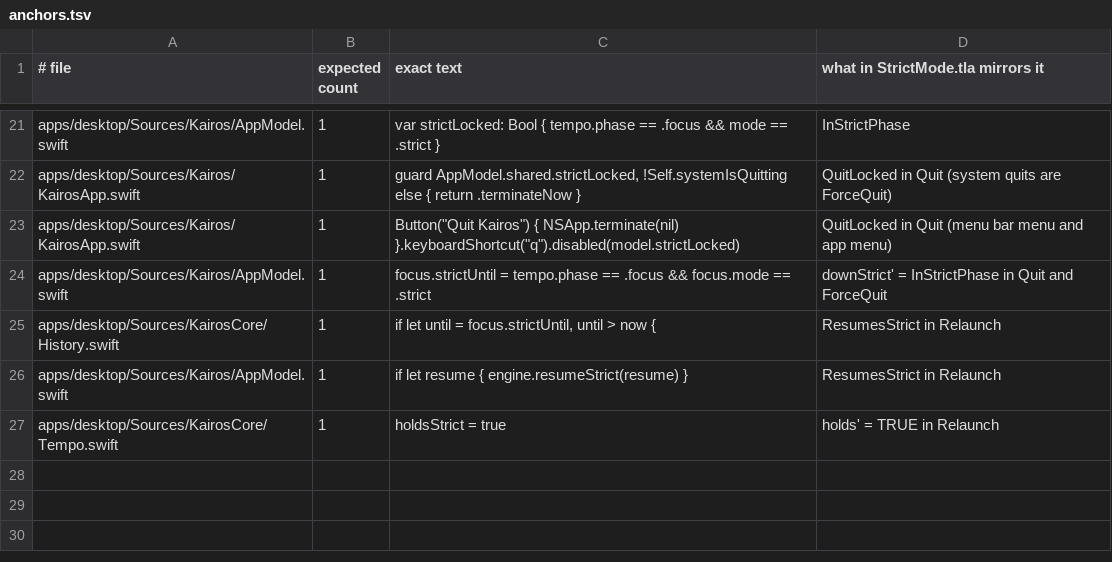
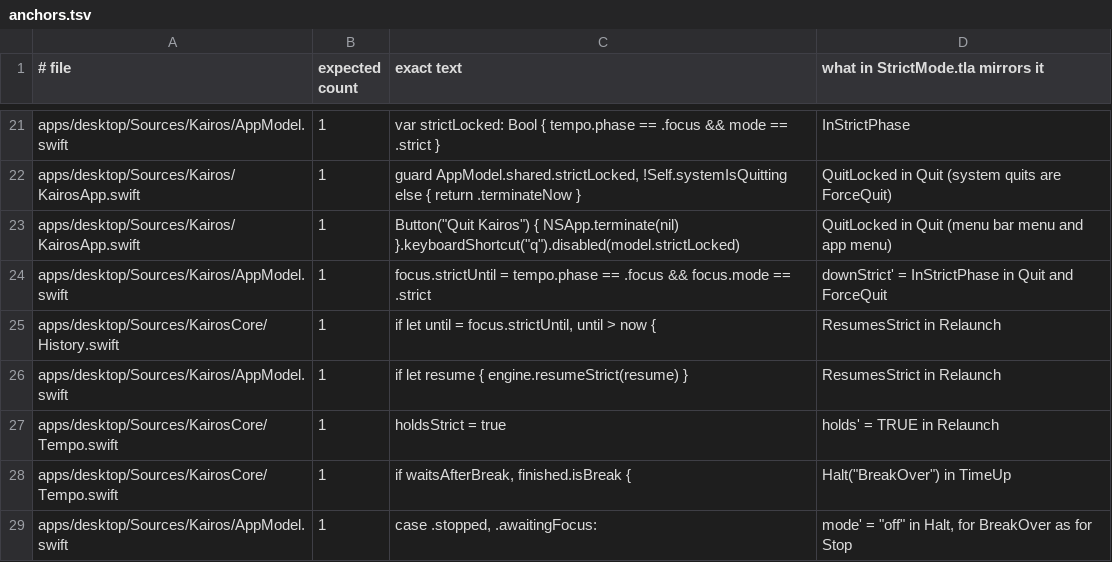
Before and after one commit to K1erans/Kairos, a TSV file: verification/strict-mode/anchors.tsv, drawn as a sheet; only a part is shown, gaps mark what is left out; the diff names each change by its address in the sheet, - before the commit and + after, or states it on an @@ line.

```diff
--- a/verification/strict-mode/anchors.tsv
+++ b/verification/strict-mode/anchors.tsv
+row 28: apps/desktop/Sources/KairosCore/Tempo.swift | 1 | if waitsAfterBreak, finished.isBreak { | Halt("BreakOver") in TimeUp
+row 29: apps/desktop/Sources/Kairos/AppModel.swift | 1 | case .stopped, .awaitingFocus: | mode' = "off" in Halt, for BreakOver as for Stop
```
Also changed, not shown: 12 other files.
